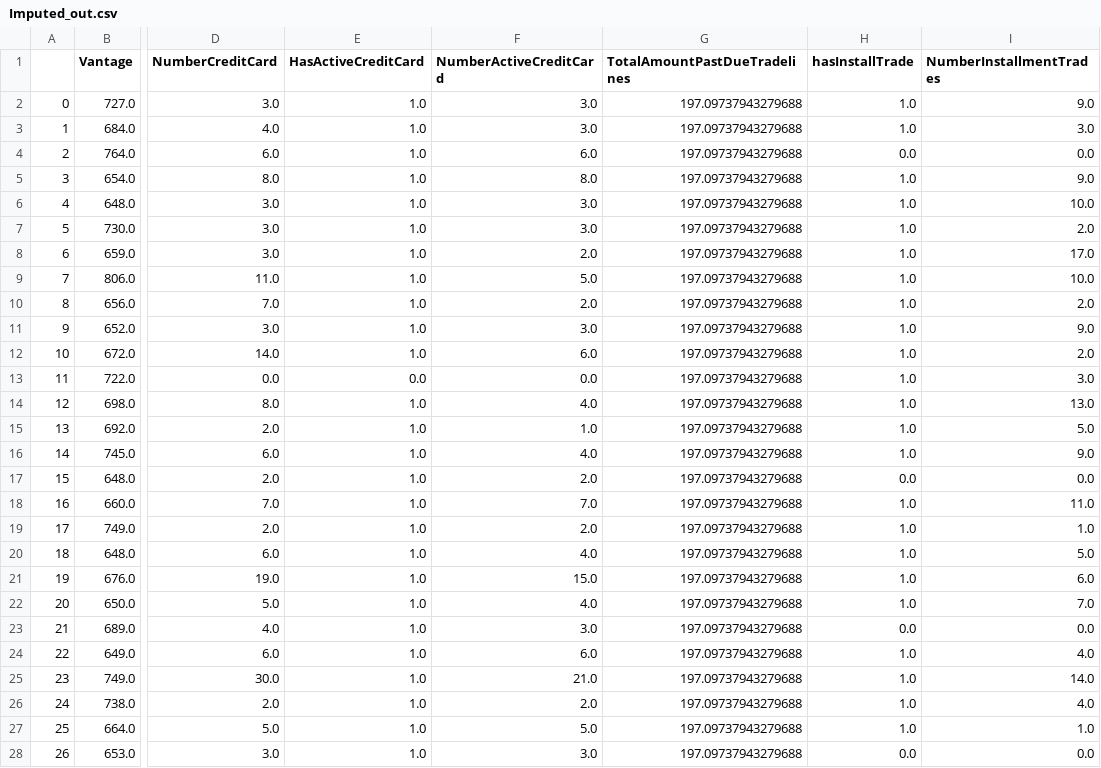
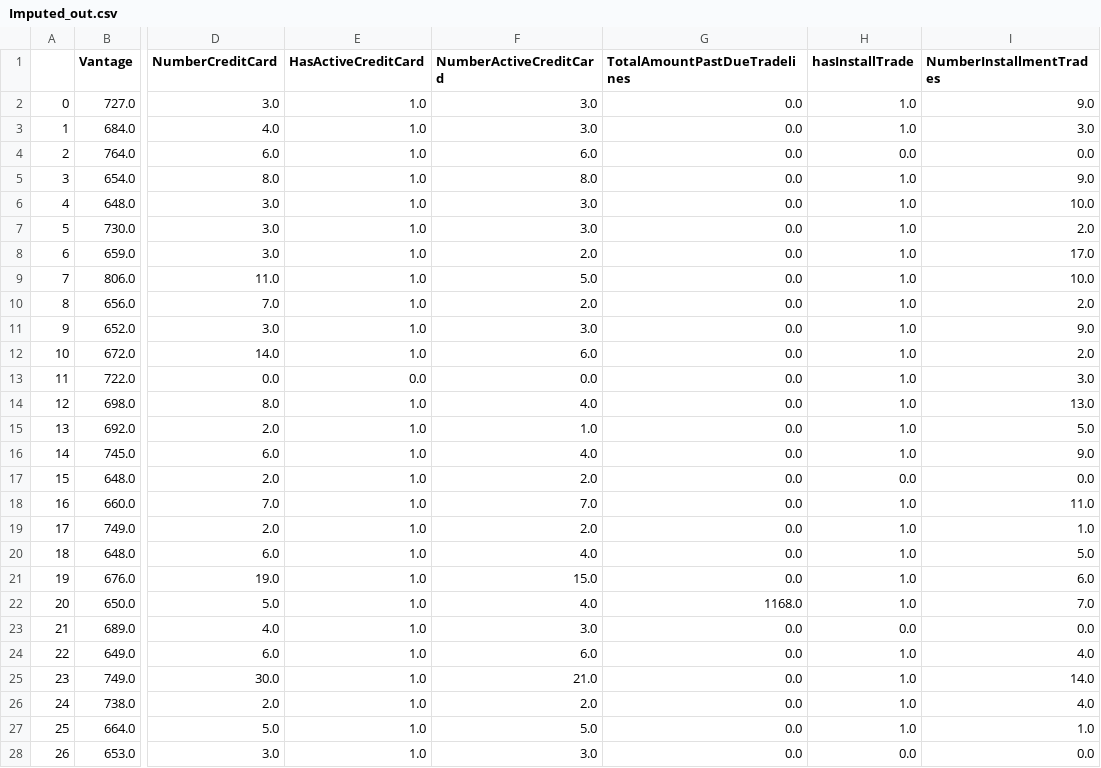
Before and after one commit to parikhprakash/pythonmodelcodes, a CSV file: Imputed_out.csv, drawn as a sheet; only a part is shown, gaps mark what is left out; the diff covers the shown part only; the diff names each change by its address in the sheet, - before the commit and + after, or states it on an @@ line.

```diff
--- a/Imputed_out.csv
+++ b/Imputed_out.csv
-G2:G21 (TotalAmountPastDueTradelines): 197.09737943279688
+G2:G21 (TotalAmountPastDueTradelines): 0.0
-G22 (TotalAmountPastDueTradelines): 197.09737943279688
+G22 (TotalAmountPastDueTradelines): 1168.0
-G23:G28 (TotalAmountPastDueTradelines): 197.09737943279688
+G23:G28 (TotalAmountPastDueTradelines): 0.0
```
Also changed, not shown: 23 edited cells elsewhere in this file, Grp_Tradelines_out.csv, Scaled_out.csv, 3 other files.
